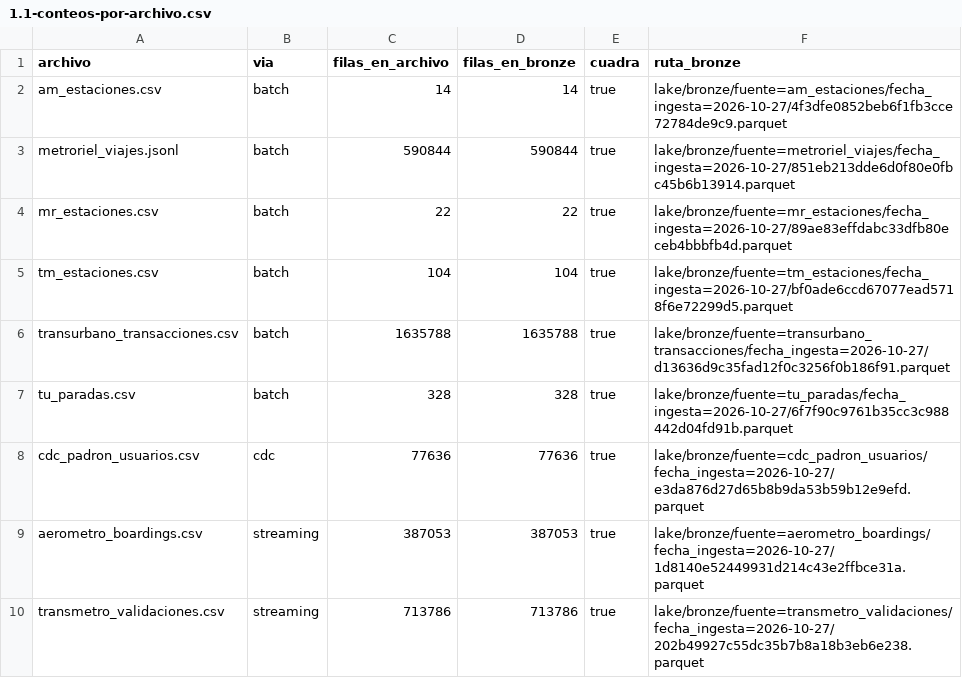
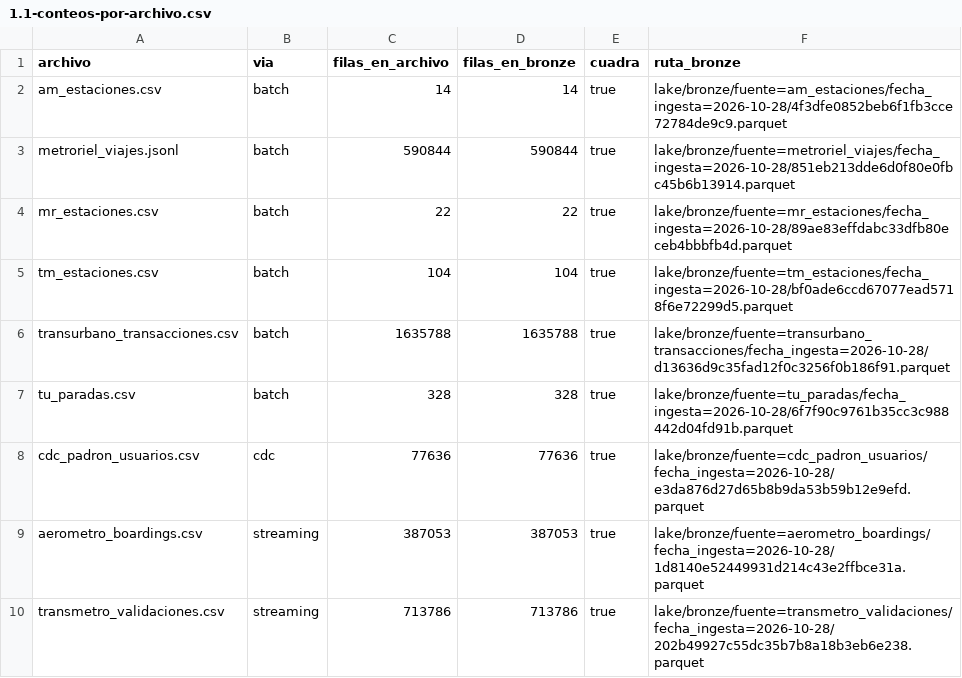
Before and after one commit to ydfarinas-ux/red-metropolitana, a CSV file: entregables/1.1-conteos-por-archivo.csv, drawn as a sheet.

```diff
--- a/entregables/1.1-conteos-por-archivo.csv
+++ b/entregables/1.1-conteos-por-archivo.csv
@@ -1,10 +1,10 @@
 archivo,via,filas_en_archivo,filas_en_bronze,cuadra,ruta_bronze
-am_estaciones.csv,batch,14,14,true,lake/bronze/fuente=am_estaciones/fecha_ingesta=2026-10-27/4f3dfe0852beb6f1fb3cce72784de9c9.parquet
-metroriel_viajes.jsonl,batch,590844,590844,true,lake/bronze/fuente=metroriel_viajes/fecha_ingesta=2026-10-27/851eb213dde6d0f80e0fbc45b6b13914.parquet
-mr_estaciones.csv,batch,22,22,true,lake/bronze/fuente=mr_estaciones/fecha_ingesta=2026-10-27/89ae83effdabc33dfb80eceb4bbbfb4d.parquet
-tm_estaciones.csv,batch,104,104,true,lake/bronze/fuente=tm_estaciones/fecha_ingesta=2026-10-27/bf0ade6ccd67077ead5718f6e72299d5.parquet
-transurbano_transacciones.csv,batch,1635788,1635788,true,lake/bronze/fuente=transurbano_transacciones/fecha_ingesta=2026-10-27/d13636d9c35fad12f0c3256f0b186f91.parquet
-tu_paradas.csv,batch,328,328,true,lake/bronze/fuente=tu_paradas/fecha_ingesta=2026-10-27/6f7f90c9761b35cc3c988442d04fd91b.parquet
-cdc_padron_usuarios.csv,cdc,77636,77636,true,lake/bronze/fuente=cdc_padron_usuarios/fecha_ingesta=2026-10-27/e3da876d27d65b8b9da53b59b12e9efd.parquet
-aerometro_boardings.csv,streaming,387053,387053,true,lake/bronze/fuente=aerometro_boardings/fecha_ingesta=2026-10-27/1d8140e52449931d214c43e2ffbce31a.parquet
-transmetro_validaciones.csv,streaming,713786,713786,true,lake/bronze/fuente=transmetro_validaciones/fecha_ingesta=2026-10-27/202b49927c55dc35b7b8a18b3eb6e238.parquet
+am_estaciones.csv,batch,14,14,true,lake/bronze/fuente=am_estaciones/fecha_ingesta=2026-10-28/4f3dfe0852beb6f1fb3cce72784de9c9.parquet
+metroriel_viajes.jsonl,batch,590844,590844,true,lake/bronze/fuente=metroriel_viajes/fecha_ingesta=2026-10-28/851eb213dde6d0f80e0fbc45b6b13914.parquet
+mr_estaciones.csv,batch,22,22,true,lake/bronze/fuente=mr_estaciones/fecha_ingesta=2026-10-28/89ae83effdabc33dfb80eceb4bbbfb4d.parquet
+tm_estaciones.csv,batch,104,104,true,lake/bronze/fuente=tm_estaciones/fecha_ingesta=2026-10-28/bf0ade6ccd67077ead5718f6e72299d5.parquet
+transurbano_transacciones.csv,batch,1635788,1635788,true,lake/bronze/fuente=transurbano_transacciones/fecha_ingesta=2026-10-28/d13636d9c35fad12f0c3256f0b186f91.parquet
+tu_paradas.csv,batch,328,328,true,lake/bronze/fuente=tu_paradas/fecha_ingesta=2026-10-28/6f7f90c9761b35cc3c988442d04fd91b.parquet
+cdc_padron_usuarios.csv,cdc,77636,77636,true,lake/bronze/fuente=cdc_padron_usuarios/fecha_ingesta=2026-10-28/e3da876d27d65b8b9da53b59b12e9efd.parquet
+aerometro_boardings.csv,streaming,387053,387053,true,lake/bronze/fuente=aerometro_boardings/fecha_ingesta=2026-10-28/1d8140e52449931d214c43e2ffbce31a.parquet
+transmetro_validaciones.csv,streaming,713786,713786,true,lake/bronze/fuente=transmetro_validaciones/fecha_ingesta=2026-10-28/202b49927c55dc35b7b8a18b3eb6e238.parquet
```
Also changed, not shown: entregables/proyecto2/1.1-tiempos.csv, 14 other files.
